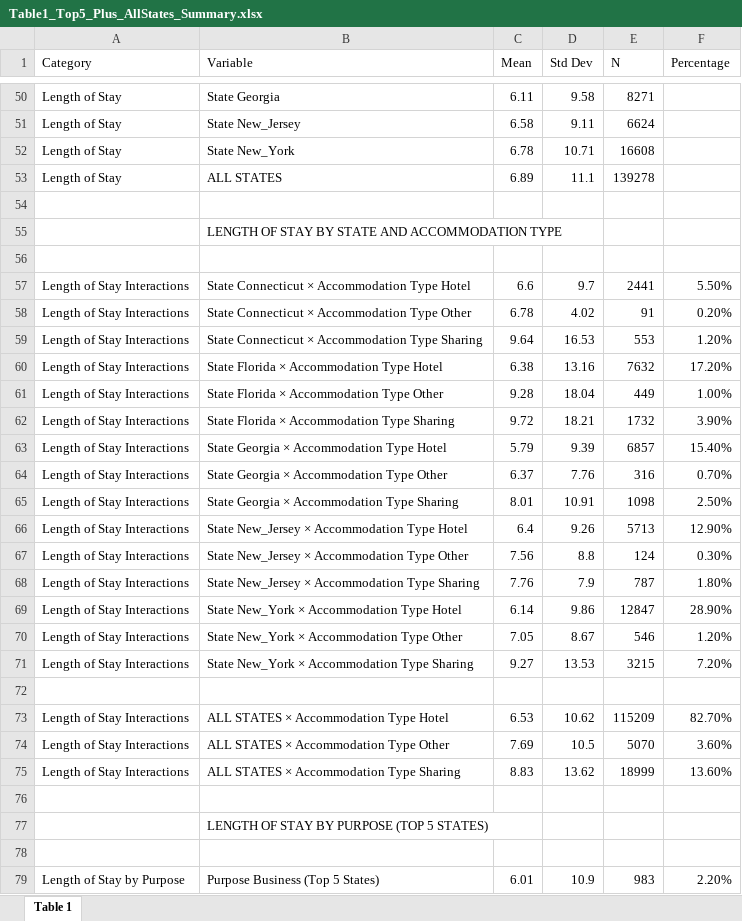
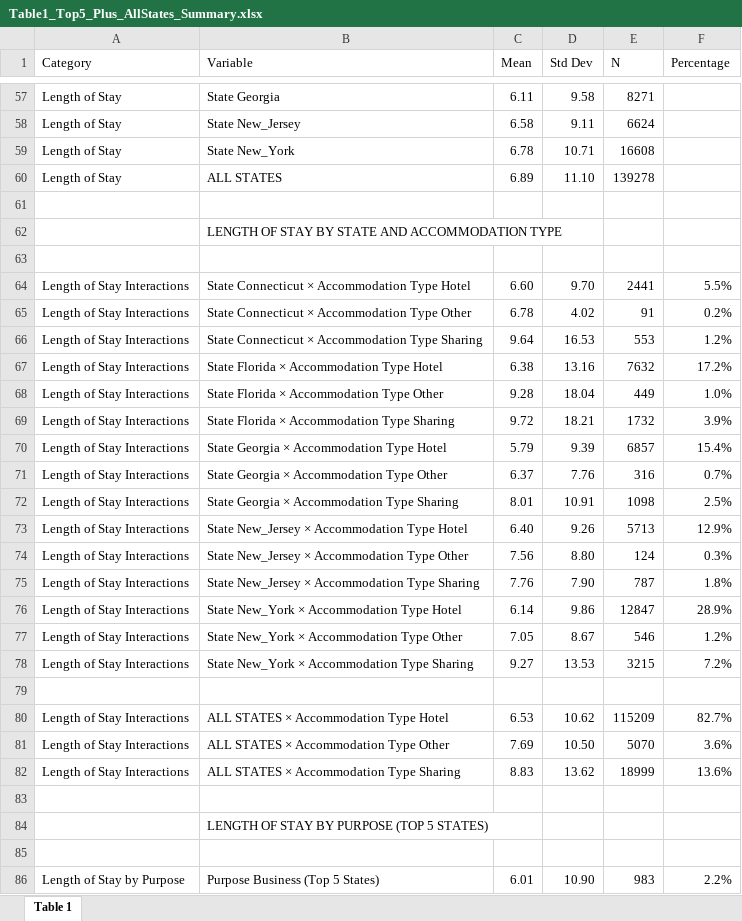
Before and after one commit to jlslu/Tourism-Research-Paper, an Excel workbook: outputs/Table1_Top5_Plus_AllStates_Summary.xlsx, sheet Table 1, drawn as a sheet; only a part is shown, gaps mark what is left out; values as stored, in another font and other column widths than the file's, no cell formats; addresses are those after the commit; the diff covers the shown part only; the diff names each change by its address in the sheet, - before the commit and + after, or states it on an @@ line.

```diff
--- a/outputs/Table1_Top5_Plus_AllStates_Summary.xlsx (sheet Table 1)
+++ b/outputs/Table1_Top5_Plus_AllStates_Summary.xlsx (sheet Table 1)
-D60 (Std Dev): 11.1
+D60 (Std Dev): 11.10
-C64 (Mean): 6.6
+C64 (Mean): 6.60
-D64 (Std Dev): 9.7
+D64 (Std Dev): 9.70
-F64 (Percentage): 5.50%
+F64 (Percentage): 5.5%
-F65 (Percentage): 0.20%
+F65 (Percentage): 0.2%
-F66 (Percentage): 1.20%
+F66 (Percentage): 1.2%
-F67 (Percentage): 17.20%
+F67 (Percentage): 17.2%
-F68 (Percentage): 1.00%
+F68 (Percentage): 1.0%
-F69 (Percentage): 3.90%
+F69 (Percentage): 3.9%
-F70 (Percentage): 15.40%
+F70 (Percentage): 15.4%
-F71 (Percentage): 0.70%
+F71 (Percentage): 0.7%
-F72 (Percentage): 2.50%
+F72 (Percentage): 2.5%
-C73 (Mean): 6.4
+C73 (Mean): 6.40
-F73 (Percentage): 12.90%
+F73 (Percentage): 12.9%
-D74 (Std Dev): 8.8
+D74 (Std Dev): 8.80
-F74 (Percentage): 0.30%
+F74 (Percentage): 0.3%
-D75 (Std Dev): 7.9
+D75 (Std Dev): 7.90
-F75 (Percentage): 1.80%
+F75 (Percentage): 1.8%
-F76 (Percentage): 28.90%
+F76 (Percentage): 28.9%
-F77 (Percentage): 1.20%
+F77 (Percentage): 1.2%
-F78 (Percentage): 7.20%
+F78 (Percentage): 7.2%
-F80 (Percentage): 82.70%
+F80 (Percentage): 82.7%
-D81 (Std Dev): 10.5
+D81 (Std Dev): 10.50
-F81 (Percentage): 3.60%
+F81 (Percentage): 3.6%
-F82 (Percentage): 13.60%
+F82 (Percentage): 13.6%
-D86 (Std Dev): 10.9
+D86 (Std Dev): 10.90
-F86 (Percentage): 2.20%
+F86 (Percentage): 2.2%
```
Also changed, not shown: 7 added rows and 52 edited cells elsewhere in this sheet, cell formats, 3 other files.
